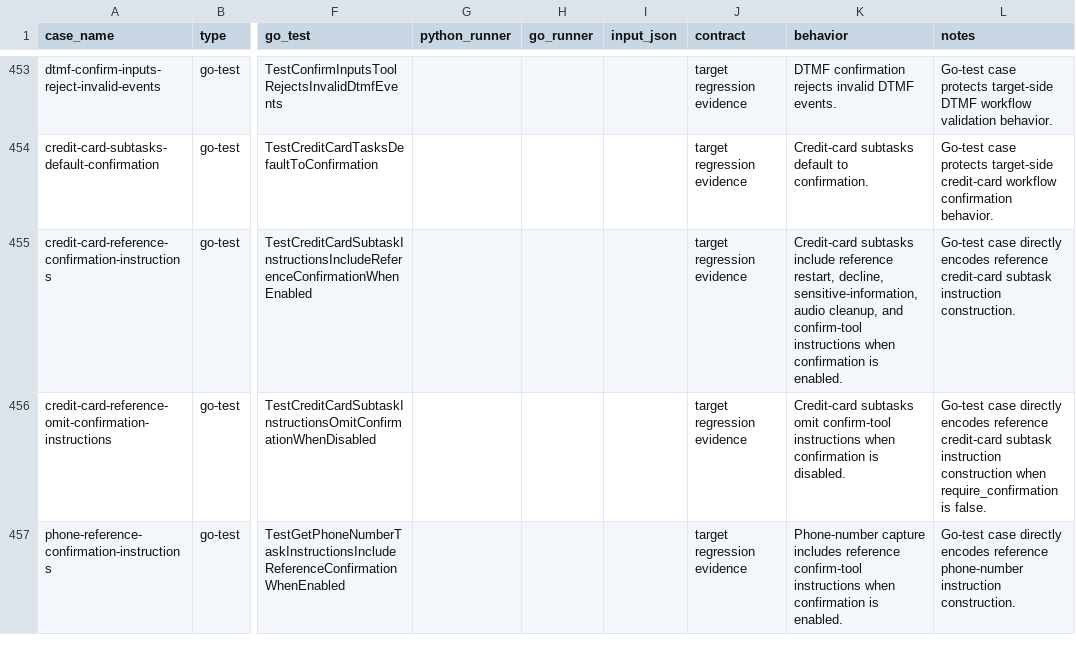
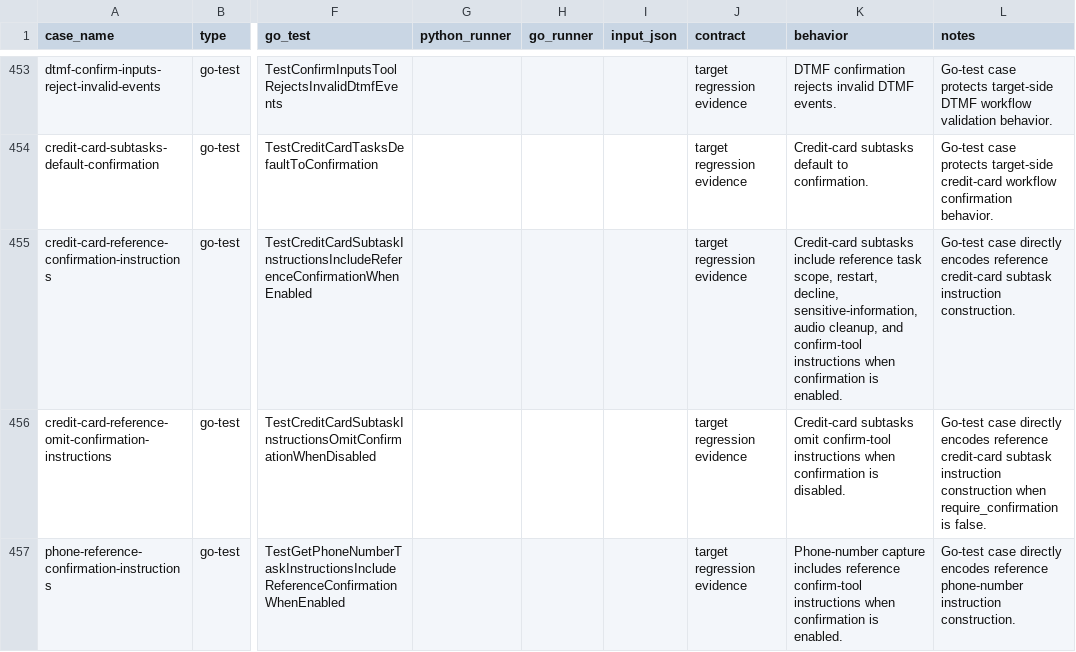
Before and after one commit to cavos-io/rtp-agent, a TSV file: scripts/parity-fixtures/test-cases.tsv, drawn as a sheet; only a part is shown, gaps mark what is left out; the diff names each change by its address in the sheet, - before the commit and + after, or states it on an @@ line.

```diff
--- a/scripts/parity-fixtures/test-cases.tsv
+++ b/scripts/parity-fixtures/test-cases.tsv
-K455 (behavior): …include reference restart, decline,…
+K455 (behavior): …include reference task scope, restart, decline,…
```
Also changed, not shown: 2 other files.
